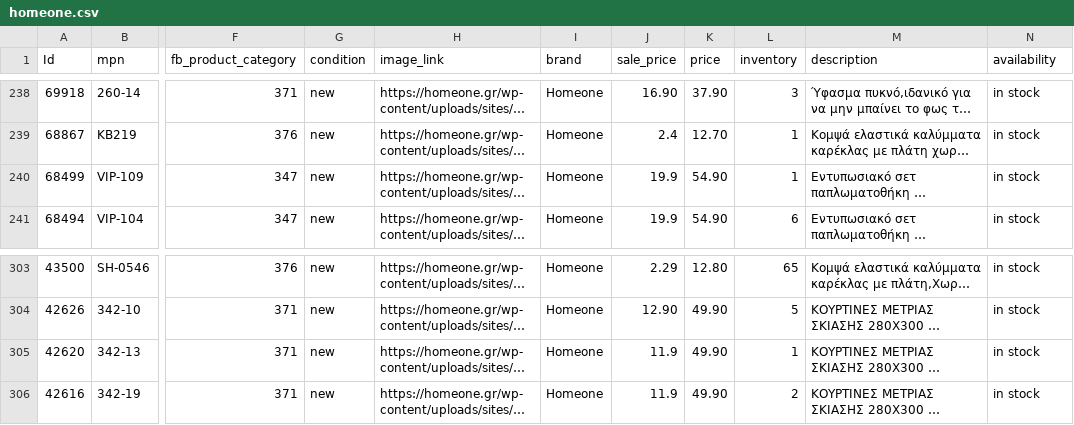
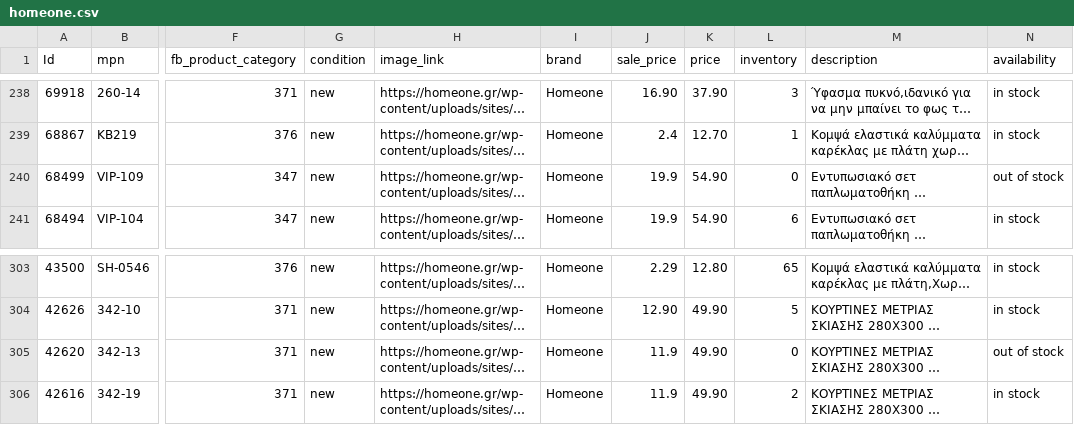
Before and after one commit to gntouts/jsdelivr, a CSV file: facefeed/homeone.csv, drawn as a sheet; only a part is shown, gaps mark what is left out; long unchanged cells end in …; the diff names each change by its address in the sheet, - before the commit and + after, or states it on an @@ line.

Commit message:
catalog.py | 01/03/21 08:11 Automated update

```diff
--- a/facefeed/homeone.csv
+++ b/facefeed/homeone.csv
-L240 (inventory): 1
+L240 (inventory): 0
-N240 (availability): in stock
+N240 (availability): out of stock
-L305 (inventory): 1
+L305 (inventory): 0
-N305 (availability): in stock
+N305 (availability): out of stock
```
